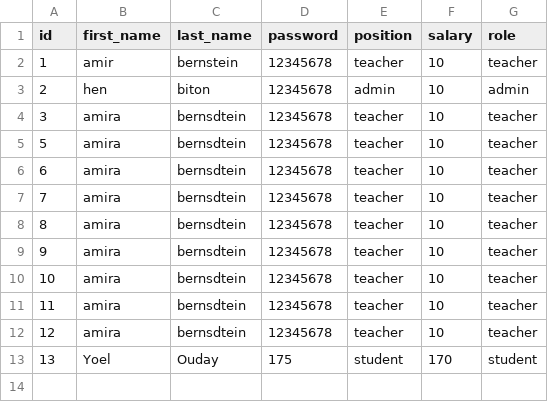
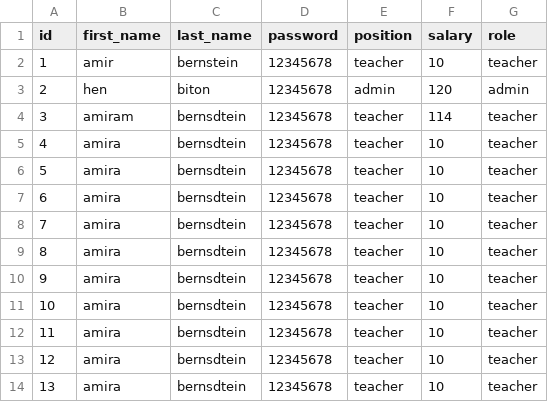
Before and after one commit to Rachelami/Mini_Project, a CSV file: user.csv, drawn as a sheet.

```diff
--- a/user.csv
+++ b/user.csv
@@ -2,4 +2,5 @@ id,first_name,last_name,password,position,salary,role
 1,amir,bernstein,12345678,teacher,10,teacher
-2,hen,biton,12345678,admin,10,admin
-3,amira,bernsdtein,12345678,teacher,10,teacher
+2,hen,biton,12345678,admin,120,admin
+3,amiram,bernsdtein,12345678,teacher,114,teacher
+4,amira,bernsdtein,12345678,teacher,10,teacher
 5,amira,bernsdtein,12345678,teacher,10,teacher
@@ -12,2 +13,2 @@ id,first_name,last_name,password,position,salary,role
 12,amira,bernsdtein,12345678,teacher,10,teacher
-13,Yoel,Ouday,175,student,170,student
+13,amira,bernsdtein,12345678,teacher,10,teacher
```
Also changed, not shown: 2 other files.
